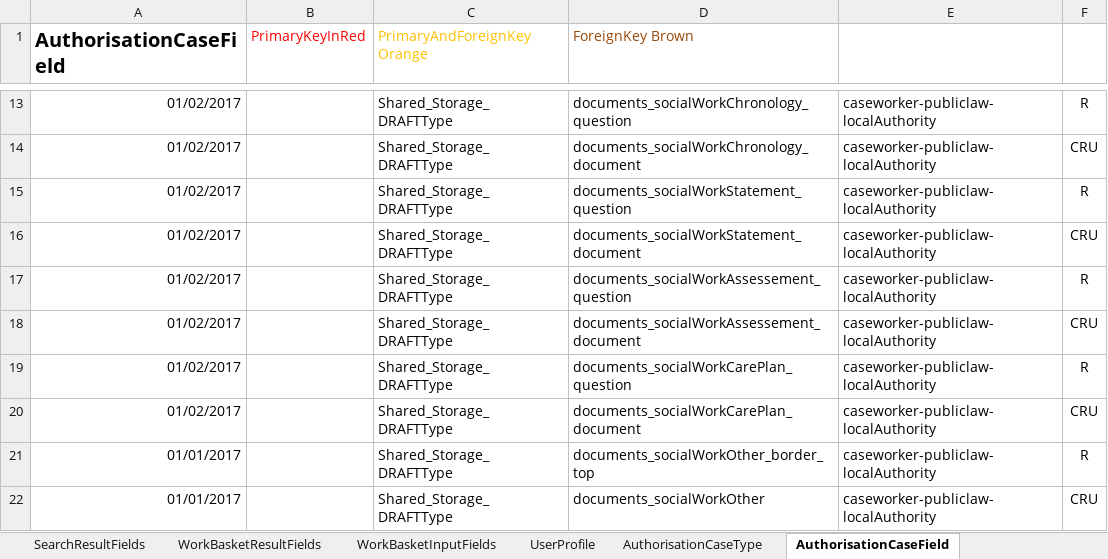
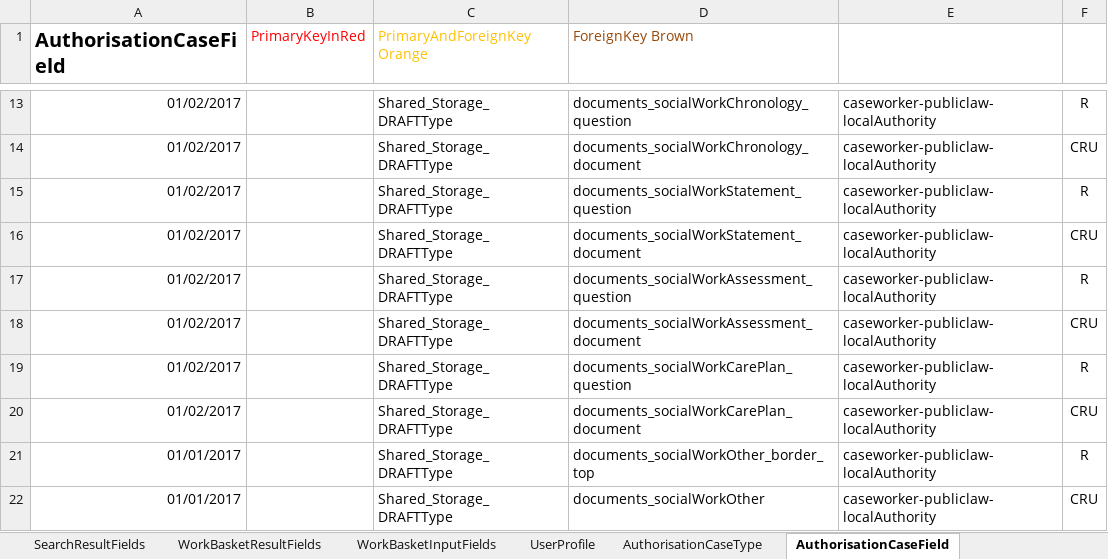
Before and after one commit to hmcts/fpl-ccd-configuration, an Excel workbook: FPL_CCD_DEFINITION_TEMPLATEx.xlsx, sheet AuthorisationCaseField, drawn as a sheet; only a part is shown, gaps mark what is left out; values as stored, in another font and other column widths than the file's, no borders; the diff names each change by its address in the sheet, - before the commit and + after, or states it on an @@ line.

```diff
--- a/FPL_CCD_DEFINITION_TEMPLATEx.xlsx (sheet AuthorisationCaseField)
+++ b/FPL_CCD_DEFINITION_TEMPLATEx.xlsx (sheet AuthorisationCaseField)
-D17 (ForeignKey Brown): documents_socialWorkAssessement_question
+D17 (ForeignKey Brown): documents_socialWorkAssessment_question
-D18 (ForeignKey Brown): documents_socialWorkAssessement_document
+D18 (ForeignKey Brown): documents_socialWorkAssessment_document
```
Also changed, not shown: sheet CaseTypeTab, sheet CaseField, sheet CaseEventToFields, sheet CaseEvent, 4 other files.
